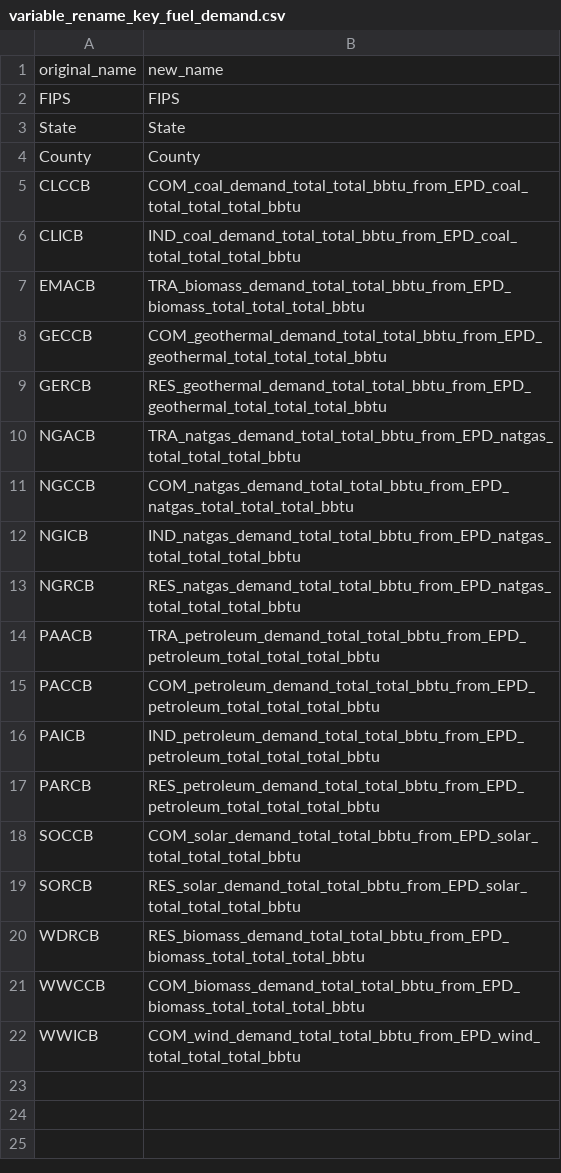
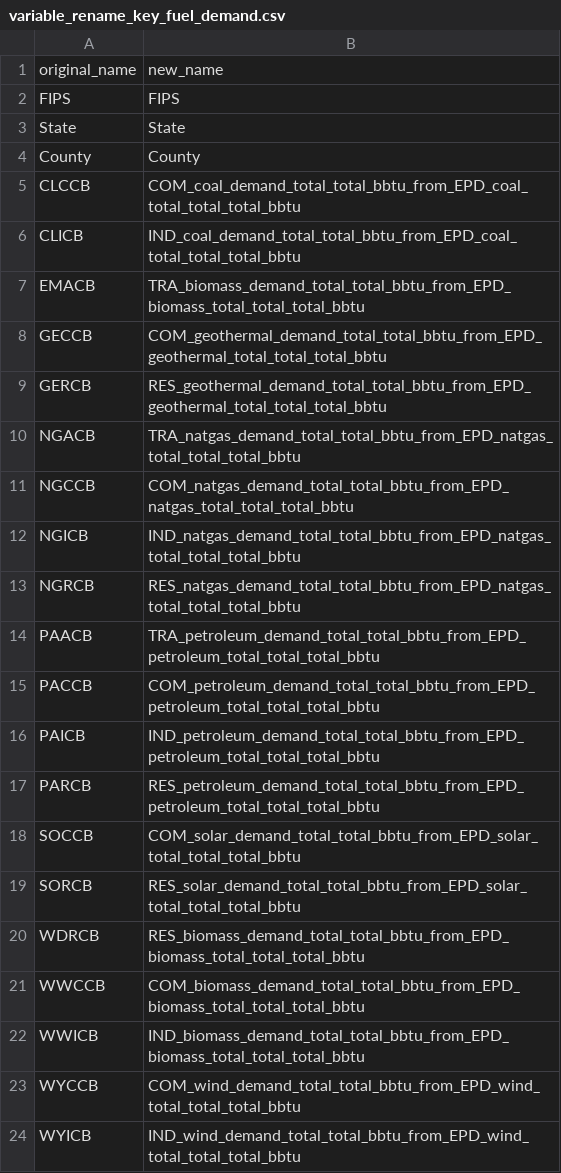
Before and after one commit to pnnl/interflow, a CSV file: interflow/input_data/variable_rename_key_fuel_demand.csv, drawn as a sheet.

Commit message:
update fuel rename key file for COM and IND wind

```diff
--- a/interflow/input_data/variable_rename_key_fuel_demand.csv
+++ b/interflow/input_data/variable_rename_key_fuel_demand.csv
@@ -21,2 +21,4 @@ WDRCB,RES_biomass_demand_total_total_bbtu_from_EPD_biomass_total_total_total_bbt
 WWCCB,COM_biomass_demand_total_total_bbtu_from_EPD_biomass_total_total_total_bbtu
-WWICB,COM_wind_demand_total_total_bbtu_from_EPD_wind_total_total_total_bbtu
+WWICB,IND_biomass_demand_total_total_bbtu_from_EPD_biomass_total_total_total_bbtu
+WYCCB,COM_wind_demand_total_total_bbtu_from_EPD_wind_total_total_total_bbtu
+WYICB,IND_wind_demand_total_total_bbtu_from_EPD_wind_total_total_total_bbtu
```
